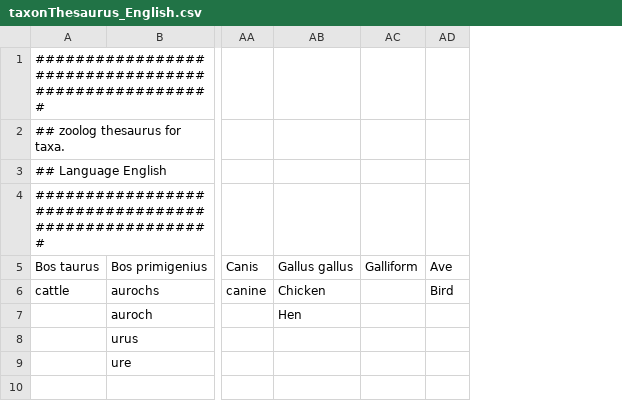
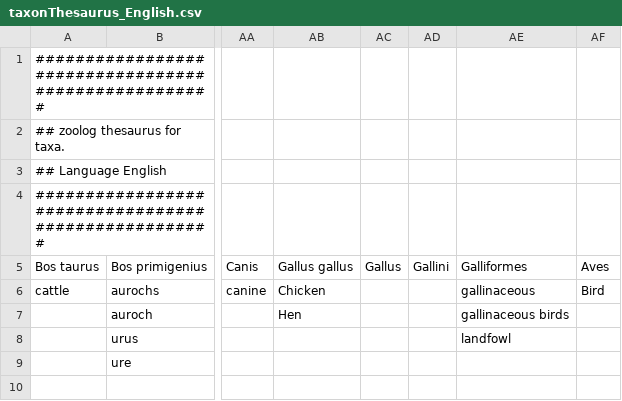
Before and after one commit to josempozo/zoolog, a CSV file: inst/extdata/taxonThesaurus/taxonThesaurus_English.csv, drawn as a sheet; only a part is shown, gaps mark what is left out; removed rows and columns are numbered as before the commit, all else as after; the diff names each change by its address in the sheet, - before the commit and + after, or states it on an @@ line.

```diff
--- a/inst/extdata/taxonThesaurus/taxonThesaurus_English.csv
+++ b/inst/extdata/taxonThesaurus/taxonThesaurus_English.csv
-column AC, row 5: Galliform
+column AC, row 5: Gallus
+column AD, row 5: Gallini
+column AE, rows 5-8: Galliformes | gallinaceous | gallinaceous birds | landfowl
-AF5: Ave
+AF5: Aves
```
Also changed, not shown: inst/extdata/taxonThesaurus/taxonThesaurus_Base.csv, inst/extdata/taxonThesaurus/taxonThesaurus_Catalan.csv, 10 other files.
